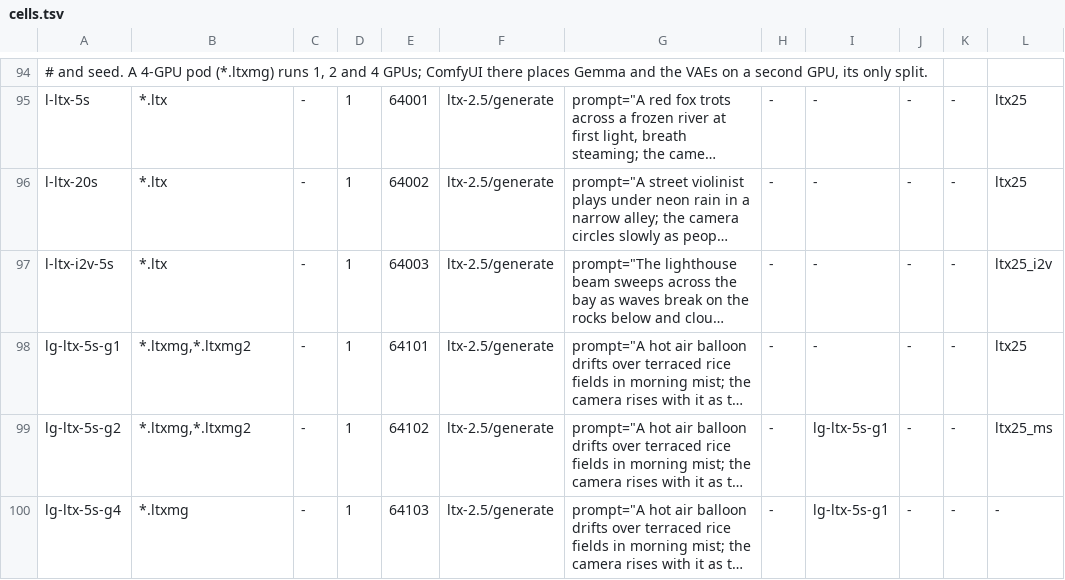
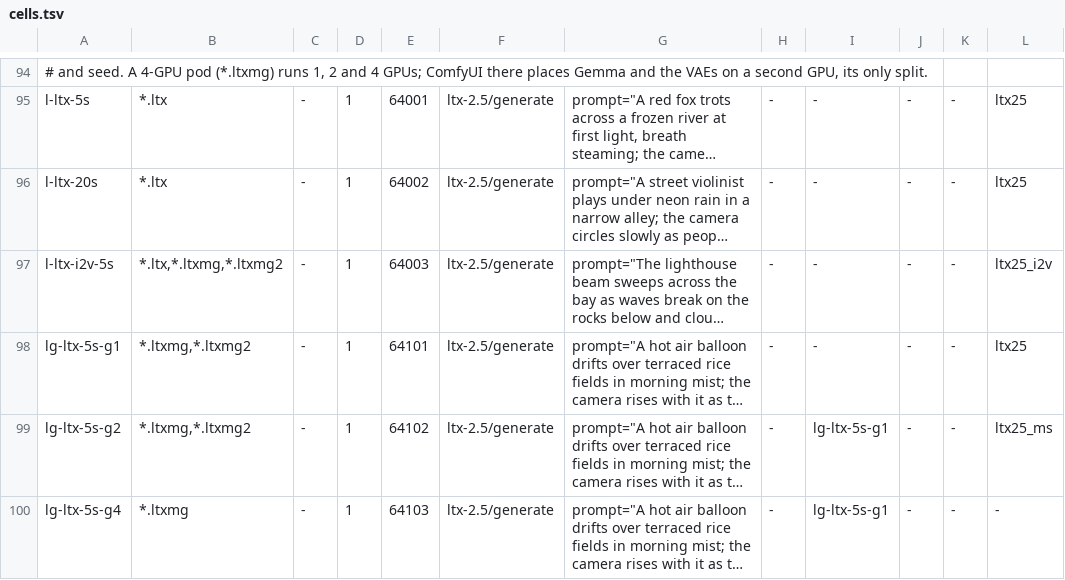
Before and after one commit to cozy-creator/cozy-creator, a TSV file: release-gate/suites/bench/cells.tsv, drawn as a sheet; only a part is shown, gaps mark what is left out; long unchanged cells end in …; the diff names each change by its address in the sheet, - before the commit and + after, or states it on an @@ line.

Commit message:
bench: the first-frame LTX cell also on the multi-GPU pods (their one-GPU card stands for the single card) (proof)

```diff
--- a/release-gate/suites/bench/cells.tsv
+++ b/release-gate/suites/bench/cells.tsv
-B97: *.ltx
+B97: *.ltx,*.ltxmg,*.ltxmg2
```
